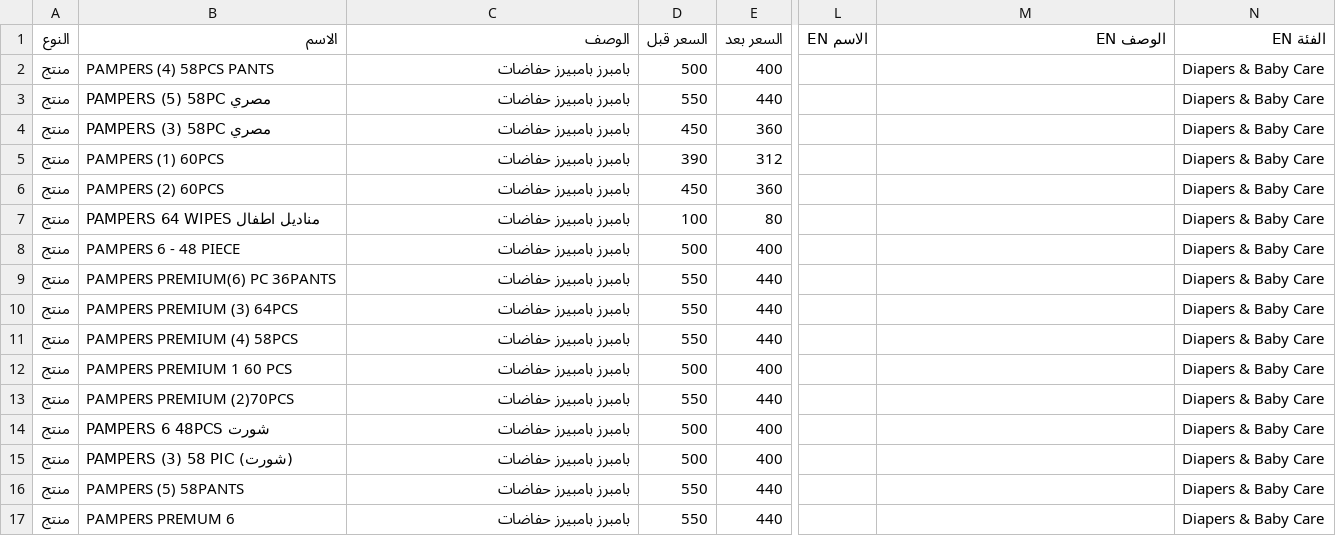
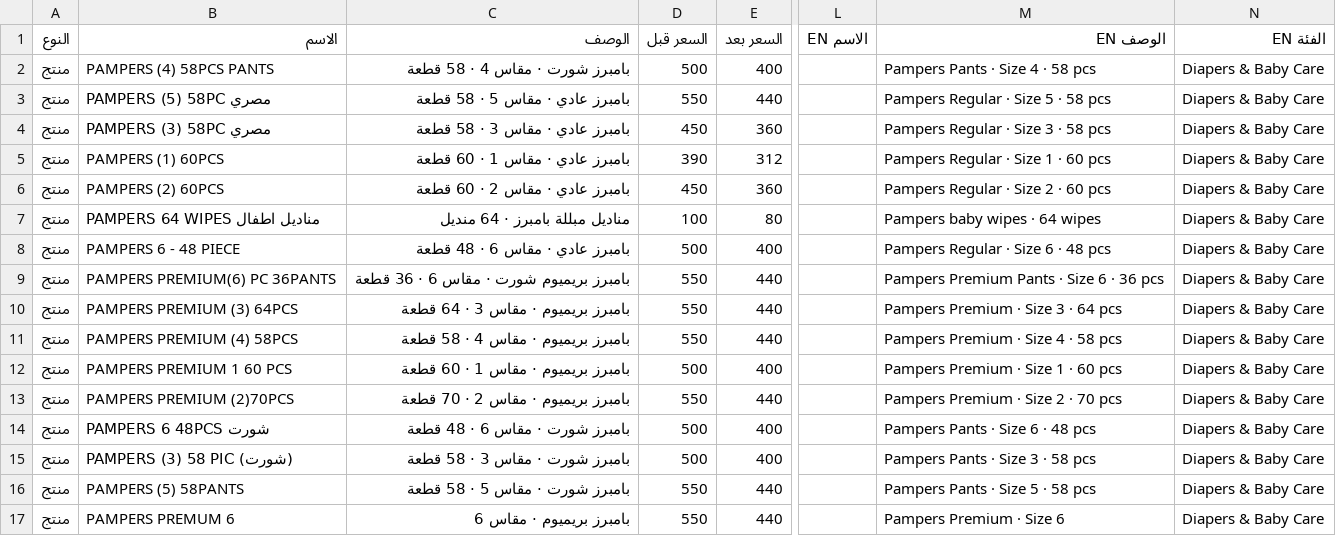
Before and after one commit to Karimyahia25/offers, a CSV file: products.csv, drawn as a sheet; only a part is shown, gaps mark what is left out; the diff covers the shown part only; the diff names each change by its address in the sheet, - before the commit and + after, or states it on an @@ line.

```diff
--- a/products.csv
+++ b/products.csv
-C2 (الوصف): بامبرز بامبيرز حفاضات
+C2 (الوصف): بامبرز شورت · مقاس 4 · 58 قطعة
-M2 (الوصف EN): (empty)
+M2 (الوصف EN): Pampers Pants · Size 4 · 58 pcs
-C3 (الوصف): بامبرز بامبيرز حفاضات
+C3 (الوصف): بامبرز عادي · مقاس 5 · 58 قطعة
-M3 (الوصف EN): (empty)
+M3 (الوصف EN): Pampers Regular · Size 5 · 58 pcs
-C4 (الوصف): بامبرز بامبيرز حفاضات
+C4 (الوصف): بامبرز عادي · مقاس 3 · 58 قطعة
-M4 (الوصف EN): (empty)
+M4 (الوصف EN): Pampers Regular · Size 3 · 58 pcs
-C5 (الوصف): بامبرز بامبيرز حفاضات
+C5 (الوصف): بامبرز عادي · مقاس 1 · 60 قطعة
-M5 (الوصف EN): (empty)
+M5 (الوصف EN): Pampers Regular · Size 1 · 60 pcs
-C6 (الوصف): بامبرز بامبيرز حفاضات
+C6 (الوصف): بامبرز عادي · مقاس 2 · 60 قطعة
-M6 (الوصف EN): (empty)
+M6 (الوصف EN): Pampers Regular · Size 2 · 60 pcs
-C7 (الوصف): بامبرز بامبيرز حفاضات
+C7 (الوصف): مناديل مبللة بامبرز · 64 منديل
-M7 (الوصف EN): (empty)
+M7 (الوصف EN): Pampers baby wipes · 64 wipes
-C8 (الوصف): بامبرز بامبيرز حفاضات
+C8 (الوصف): بامبرز عادي · مقاس 6 · 48 قطعة
-M8 (الوصف EN): (empty)
+M8 (الوصف EN): Pampers Regular · Size 6 · 48 pcs
-C9 (الوصف): بامبرز بامبيرز حفاضات
+C9 (الوصف): بامبرز بريميوم شورت · مقاس 6 · 36 قطعة
-M9 (الوصف EN): (empty)
+M9 (الوصف EN): Pampers Premium Pants · Size 6 · 36 pcs
-C10 (الوصف): بامبرز بامبيرز حفاضات
+C10 (الوصف): بامبرز بريميوم · مقاس 3 · 64 قطعة
-M10 (الوصف EN): (empty)
+M10 (الوصف EN): Pampers Premium · Size 3 · 64 pcs
-C11 (الوصف): بامبرز بامبيرز حفاضات
+C11 (الوصف): بامبرز بريميوم · مقاس 4 · 58 قطعة
-M11 (الوصف EN): (empty)
+M11 (الوصف EN): Pampers Premium · Size 4 · 58 pcs
-C12 (الوصف): بامبرز بامبيرز حفاضات
+C12 (الوصف): بامبرز بريميوم · مقاس 1 · 60 قطعة
-M12 (الوصف EN): (empty)
+M12 (الوصف EN): Pampers Premium · Size 1 · 60 pcs
-C13 (الوصف): بامبرز بامبيرز حفاضات
+C13 (الوصف): بامبرز بريميوم · مقاس 2 · 70 قطعة
-M13 (الوصف EN): (empty)
+M13 (الوصف EN): Pampers Premium · Size 2 · 70 pcs
-C14 (الوصف): بامبرز بامبيرز حفاضات
+C14 (الوصف): بامبرز شورت · مقاس 6 · 48 قطعة
-M14 (الوصف EN): (empty)
+M14 (الوصف EN): Pampers Pants · Size 6 · 48 pcs
-C15 (الوصف): بامبرز بامبيرز حفاضات
+C15 (الوصف): بامبرز شورت · مقاس 3 · 58 قطعة
-M15 (الوصف EN): (empty)
+M15 (الوصف EN): Pampers Pants · Size 3 · 58 pcs
-C16 (الوصف): بامبرز بامبيرز حفاضات
+C16 (الوصف): بامبرز شورت · مقاس 5 · 58 قطعة
-M16 (الوصف EN): (empty)
+M16 (الوصف EN): Pampers Pants · Size 5 · 58 pcs
-C17 (الوصف): بامبرز بامبيرز حفاضات
+C17 (الوصف): بامبرز بريميوم · مقاس 6
-M17 (الوصف EN): (empty)
+M17 (الوصف EN): Pampers Premium · Size 6
```
Also changed, not shown: 60 edited cells elsewhere in this file, 1 other file.
